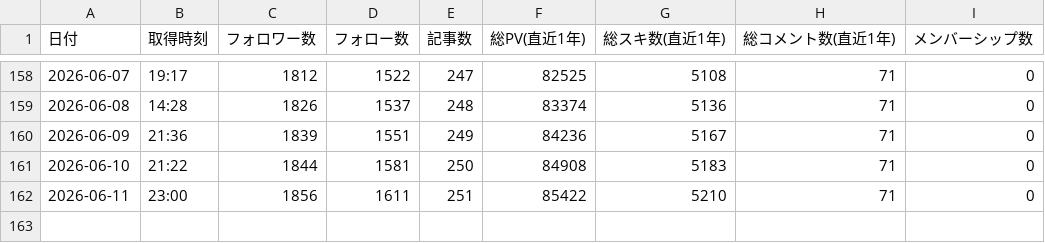
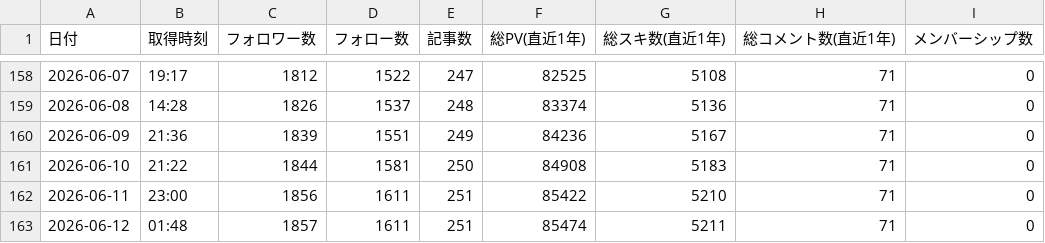
Before and after one commit to take-cmd-web/note-tracker, a CSV file: public/user_stats.csv, drawn as a sheet; only a part is shown, gaps mark what is left out; the diff names each change by its address in the sheet, - before the commit and + after, or states it on an @@ line.

```diff
--- a/public/user_stats.csv
+++ b/public/user_stats.csv
+row 163: 2026-06-12 | 01:48 | 1857 | 1611 | 251 | 85474 | 5211 | 71 | 0
```
Also changed, not shown: 1 other file.
